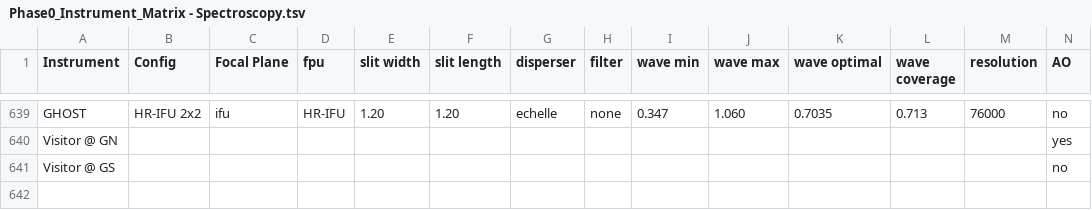
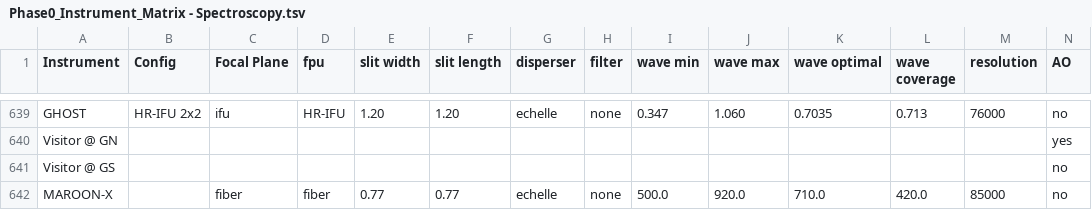
Before and after one commit to gemini-hlsw/lucuma-odb, a TSV file: modules/phase0/src/main/resources/phase0/Phase0_Instrument_Matrix - Spectroscopy.tsv, drawn as a sheet; only a part is shown, gaps mark what is left out; rows hold the shown columns only; the diff names each change by its address in the sheet, - before the commit and + after, or states it on an @@ line.

```diff
--- a/modules/phase0/src/main/resources/phase0/Phase0_Instrument_Matrix - Spectroscopy.tsv
+++ b/modules/phase0/src/main/resources/phase0/Phase0_Instrument_Matrix - Spectroscopy.tsv
+row 642: MAROON-X |  | fiber | fiber | 0.77 | 0.77 | echelle | none | 500.0 | 920.0 | 710.0 | 420.0 | 85000 | no
```
Also changed, not shown: modules/phase0/src/main/resources/phase0/Phase0_Instrument_Matrix - Imaging.tsv, 10 other files.
